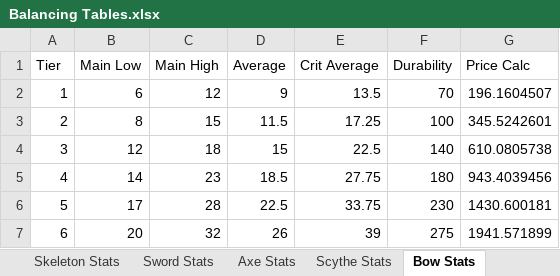
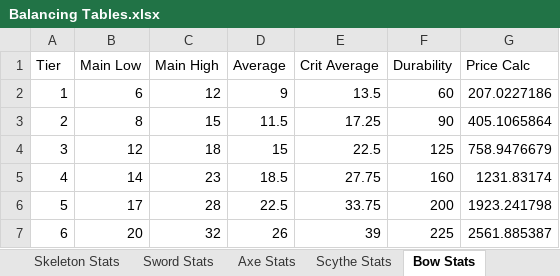
Before and after one commit to Theguyhere0/villager-defense-minigame, an Excel workbook: dev assets/Balancing Tables.xlsx, sheet Bow Stats, drawn as a sheet; values as stored, in another font and other column widths than the file's, no borders; the diff names each change by its address in the sheet, - before the commit and + after, or states it on an @@ line.

Commit message:
Rebalancing and fixing
- Increased crossbow speed from 0.5 to 0.85
- Decreased bow speed from 1 to 0.65
- Changed ammo price equation
- Reduced bow durability
- Adjusted price equation for bow up
- Removed more old behavior control listener code
- Adjust bow distance vs damage equation
- Reduced crossbow speed
- Fixed creepers continuing to explode after killing only target in range

```diff
--- a/dev assets/Balancing Tables.xlsx (sheet Bow Stats)
+++ b/dev assets/Balancing Tables.xlsx (sheet Bow Stats)
-F2 (Durability): 70
+F2 (Durability): 60
-G2 (Price Calc): 196.1604507
+G2 (Price Calc): 207.0227186
-F3 (Durability): 100
+F3 (Durability): 90
-G3 (Price Calc): 345.5242601
+G3 (Price Calc): 405.1065864
-F4 (Durability): 140
+F4 (Durability): 125
-G4 (Price Calc): 610.0805738
+G4 (Price Calc): 758.9476679
-F5 (Durability): 180
+F5 (Durability): 160
-G5 (Price Calc): 943.4039456
+G5 (Price Calc): 1231.83174
-F6 (Durability): 230
+F6 (Durability): 200
-G6 (Price Calc): 1430.600181
+G6 (Price Calc): 1923.241798
-F7 (Durability): 275
+F7 (Durability): 225
-G7 (Price Calc): 1941.571899
+G7 (Price Calc): 2561.885387
```
Also changed, not shown: sheet Ammo Stats, 6 other files.
